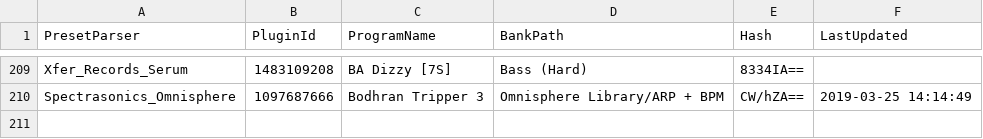
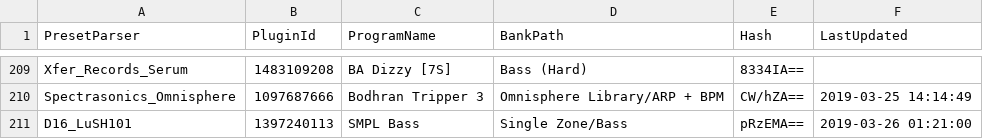
Before and after one commit to PresetMagician/PresetMagician, a CSV file: PresetMagician.VendorPresetParserTest/testdata.csv, drawn as a sheet; only a part is shown, gaps mark what is left out.

Commit message:
Air music tech plugins

```diff
--- a/PresetMagician.VendorPresetParserTest/testdata.csv
+++ b/PresetMagician.VendorPresetParserTest/testdata.csv
@@ -210 +210,2 @@ Xfer_Records_Serum,1483109208,BA Dizzy [7S],Bass (Hard),8334IA==,
 Spectrasonics_Omnisphere,1097687666,Bodhran Tripper 3,Omnisphere Library/ARP + BPM,CW/hZA==,2019-03-25 14:14:49
+D16_LuSH101,1397240113,SMPL Bass,Single Zone/Bass,pRzEMA==,2019-03-26 01:21:00
```
Also changed, not shown: 39 other files.
